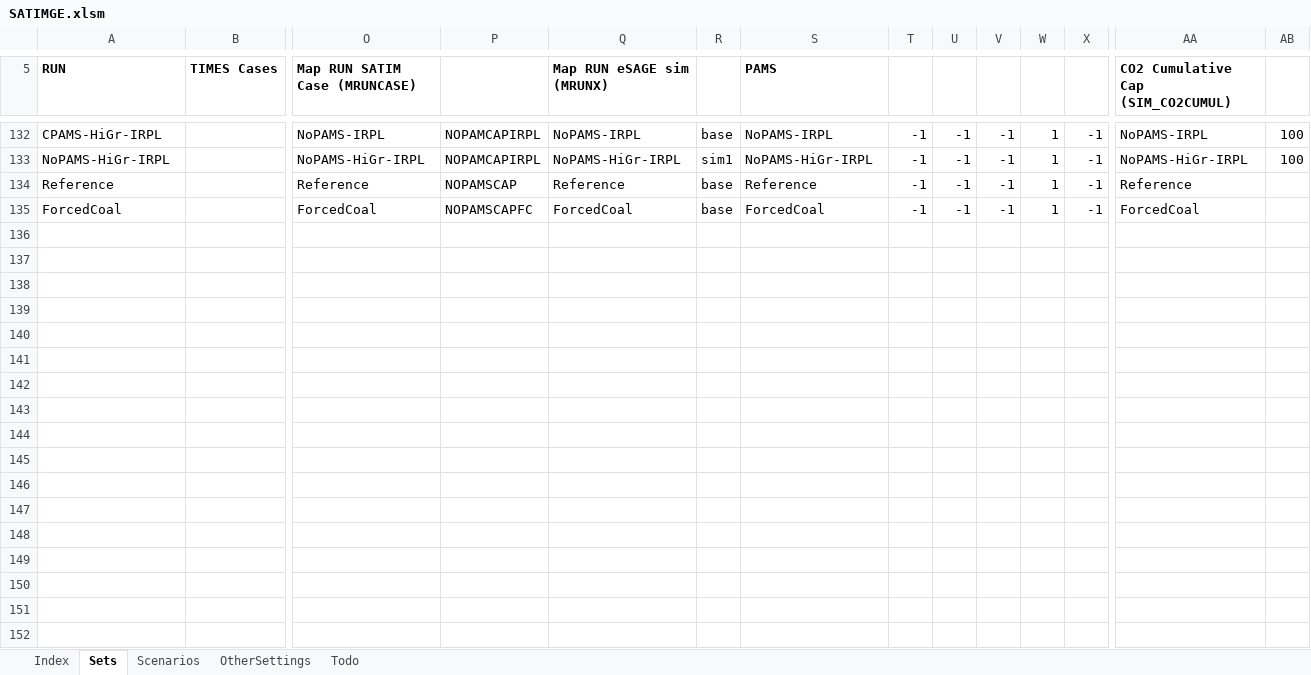
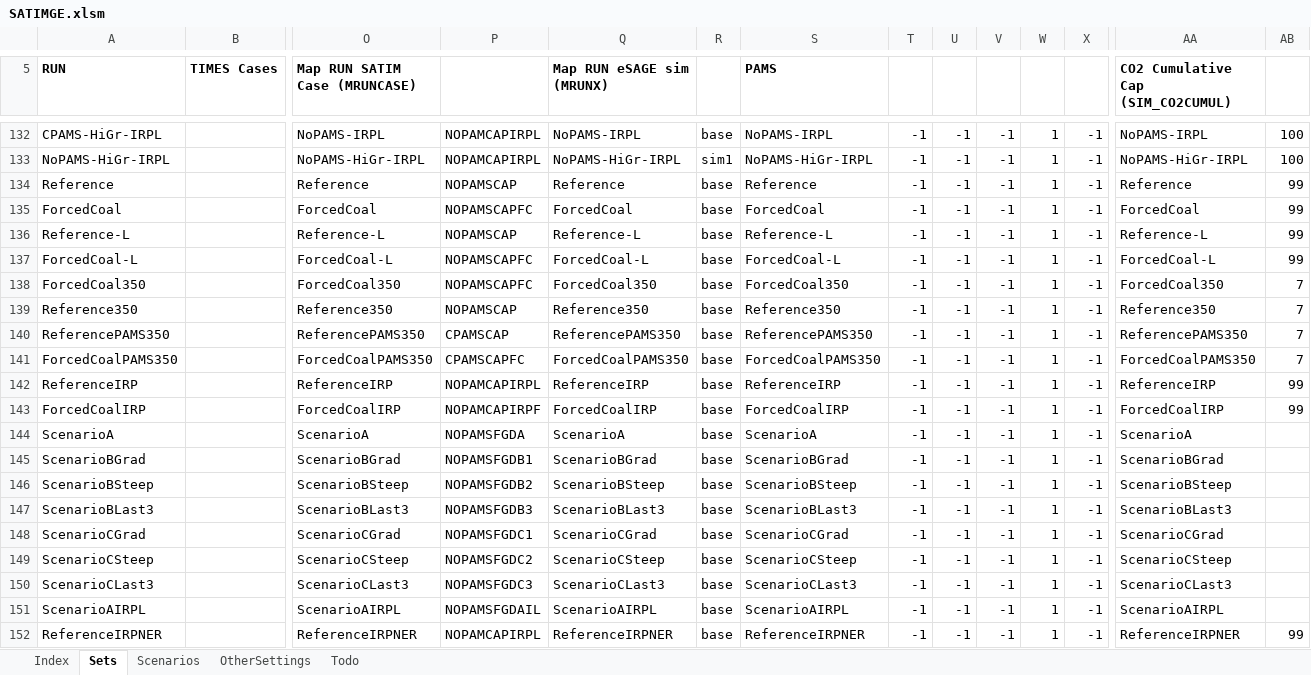
Before and after one commit to brunomerven/SATIMGE, an Excel workbook: SATIMGE.xlsm, sheet Sets, drawn as a sheet; only a part is shown, gaps mark what is left out; values as stored, in another font and other column widths than the file's, no borders; rows hold the shown columns only; the diff covers the shown part only; the diff names each change by its address in the sheet, - before the commit and + after, or states it on an @@ line.

Commit message:
Model with Coal IPP runs and FGD runs

```diff
--- a/SATIMGE.xlsm (sheet Sets)
+++ b/SATIMGE.xlsm (sheet Sets)
-AB134:AB135: (empty)
+AB134:AB135: 99
+row 136: Reference-L |  | Reference-L | NOPAMSCAP | Reference-L | base | Reference-L | -1 | -1 | -1 | 1 | -1 | Reference-L | 99
+row 137: ForcedCoal-L |  | ForcedCoal-L | NOPAMSCAPFC | ForcedCoal-L | base | ForcedCoal-L | -1 | -1 | -1 | 1 | -1 | ForcedCoal-L | 99
+row 138: ForcedCoal350 |  | ForcedCoal350 | NOPAMSCAPFC | ForcedCoal350 | base | ForcedCoal350 | -1 | -1 | -1 | 1 | -1 | ForcedCoal350 | 7
+row 139: Reference350 |  | Reference350 | NOPAMSCAP | Reference350 | base | Reference350 | -1 | -1 | -1 | 1 | -1 | Reference350 | 7
+row 140: ReferencePAMS350 |  | ReferencePAMS350 | CPAMSCAP | ReferencePAMS350 | base | ReferencePAMS350 | -1 | -1 | -1 | 1 | -1 | ReferencePAMS350 | 7
+row 141: ForcedCoalPAMS350 |  | ForcedCoalPAMS350 | CPAMSCAPFC | ForcedCoalPAMS350 | base | ForcedCoalPAMS350 | -1 | -1 | -1 | 1 | -1 | ForcedCoalPAMS350 | 7
+row 142: ReferenceIRP |  | ReferenceIRP | NOPAMCAPIRPL | ReferenceIRP | base | ReferenceIRP | -1 | -1 | -1 | 1 | -1 | ReferenceIRP | 99
+row 143: ForcedCoalIRP |  | ForcedCoalIRP | NOPAMCAPIRPF | ForcedCoalIRP | base | ForcedCoalIRP | -1 | -1 | -1 | 1 | -1 | ForcedCoalIRP | 99
+row 144: ScenarioA |  | ScenarioA | NOPAMSFGDA | ScenarioA | base | ScenarioA | -1 | -1 | -1 | 1 | -1 | ScenarioA
+row 145: ScenarioBGrad |  | ScenarioBGrad | NOPAMSFGDB1 | ScenarioBGrad | base | ScenarioBGrad | -1 | -1 | -1 | 1 | -1 | ScenarioBGrad
+row 146: ScenarioBSteep |  | ScenarioBSteep | NOPAMSFGDB2 | ScenarioBSteep | base | ScenarioBSteep | -1 | -1 | -1 | 1 | -1 | ScenarioBSteep
+row 147: ScenarioBLast3 |  | ScenarioBLast3 | NOPAMSFGDB3 | ScenarioBLast3 | base | ScenarioBLast3 | -1 | -1 | -1 | 1 | -1 | ScenarioBLast3
+row 148: ScenarioCGrad |  | ScenarioCGrad | NOPAMSFGDC1 | ScenarioCGrad | base | ScenarioCGrad | -1 | -1 | -1 | 1 | -1 | ScenarioCGrad
+row 149: ScenarioCSteep |  | ScenarioCSteep | NOPAMSFGDC2 | ScenarioCSteep | base | ScenarioCSteep | -1 | -1 | -1 | 1 | -1 | ScenarioCSteep
+row 150: ScenarioCLast3 |  | ScenarioCLast3 | NOPAMSFGDC3 | ScenarioCLast3 | base | ScenarioCLast3 | -1 | -1 | -1 | 1 | -1 | ScenarioCLast3
+row 151: ScenarioAIRPL |  | ScenarioAIRPL | NOPAMSFGDAIL | ScenarioAIRPL | base | ScenarioAIRPL | -1 | -1 | -1 | 1 | -1 | ScenarioAIRPL
+row 152: ReferenceIRPNER |  | ReferenceIRPNER | NOPAMCAPIRPL | ReferenceIRPNER | base | ReferenceIRPNER | -1 | -1 | -1 | 1 | -1 | ReferenceIRPNER | 99
```
Also changed, not shown: 7 added rows and 14 edited cells elsewhere in this sheet, sheet Scenarios, formulas that keep their value, SetsAndMaps/SetsAndMaps.xlsm, 18 other files.
